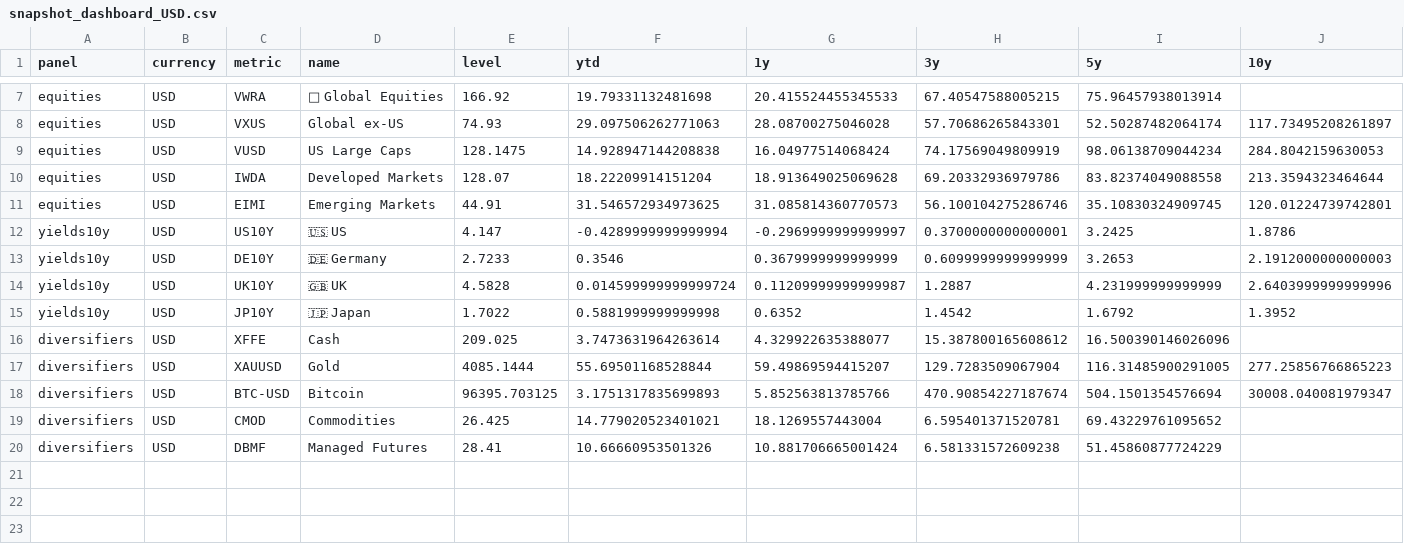
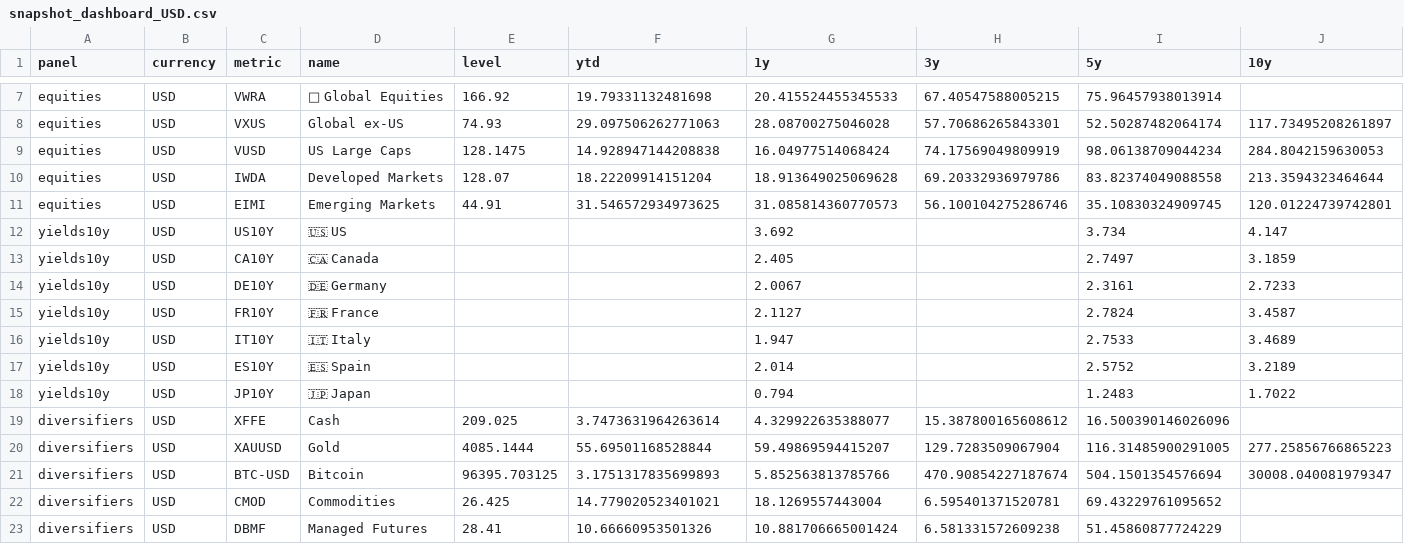
Before and after one commit to bankeronwheels/quilt-outputs, a CSV file: snapshot-dashboard/csv/snapshot_dashboard_USD.csv, drawn as a sheet; only a part is shown, gaps mark what is left out.

```diff
--- a/snapshot-dashboard/csv/snapshot_dashboard_USD.csv
+++ b/snapshot-dashboard/csv/snapshot_dashboard_USD.csv
@@ -11,6 +11,9 @@ equities,USD,IWDA,Developed Markets,128.07,18.22209914151204,18.913649025069628,
 equities,USD,EIMI,Emerging Markets,44.91,31.546572934973625,31.085814360770573,56.100104275286746,35.10830324909745,120.01224739742801
-yields10y,USD,US10Y,🇺🇸 US,4.147,-0.4289999999999994,-0.2969999999999997,0.3700000000000001,3.2425,1.8786
-yields10y,USD,DE10Y,🇩🇪 Germany,2.7233,0.3546,0.3679999999999999,0.6099999999999999,3.2653,2.1912000000000003
-yields10y,USD,UK10Y,🇬🇧 UK,4.5828,0.014599999999999724,0.11209999999999987,1.2887,4.231999999999999,2.6403999999999996
-yields10y,USD,JP10Y,🇯🇵 Japan,1.7022,0.5881999999999998,0.6352,1.4542,1.6792,1.3952
+yields10y,USD,US10Y,🇺🇸 US,,,3.692,,3.734,4.147
+yields10y,USD,CA10Y,🇨🇦 Canada,,,2.405,,2.7497,3.1859
+yields10y,USD,DE10Y,🇩🇪 Germany,,,2.0067,,2.3161,2.7233
+yields10y,USD,FR10Y,🇫🇷 France,,,2.1127,,2.7824,3.4587
+yields10y,USD,IT10Y,🇮🇹 Italy,,,1.947,,2.7533,3.4689
+yields10y,USD,ES10Y,🇪🇸 Spain,,,2.014,,2.5752,3.2189
+yields10y,USD,JP10Y,🇯🇵 Japan,,,0.794,,1.2483,1.7022
 diversifiers,USD,XFFE,Cash,209.025,3.7473631964263614,4.329922635388077,15.387800165608612,16.500390146026096,
```
Also changed, not shown: snapshot-dashboard/csv/snapshot_dashboard_EUR.csv, snapshot-dashboard/csv/snapshot_dashboard_GBP.csv, 2 other files.
